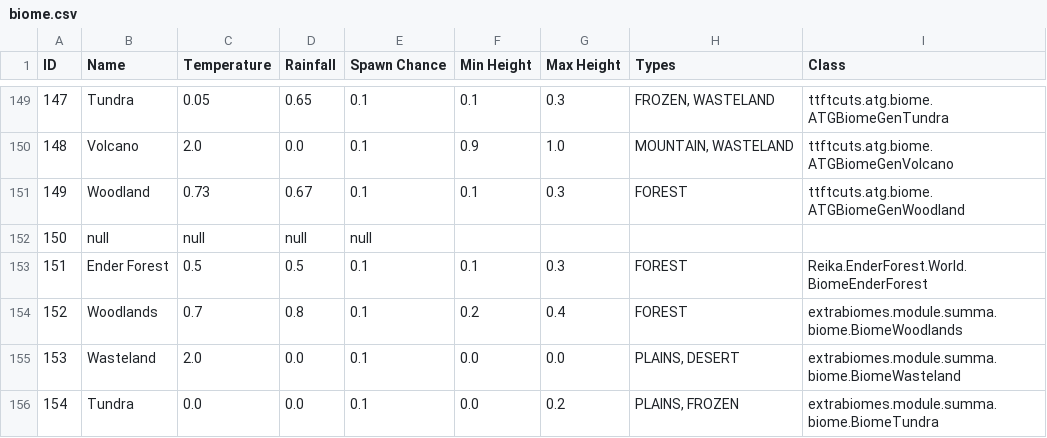
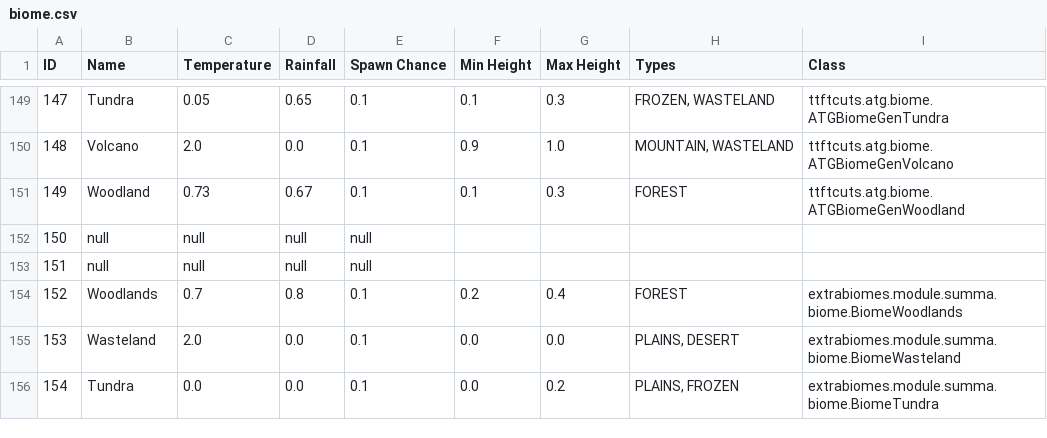
Before and after one commit to wangfeilong321/savageworld-modpack, a CSV file: dumps/biome.csv, drawn as a sheet; only a part is shown, gaps mark what is left out.

```diff
--- a/dumps/biome.csv
+++ b/dumps/biome.csv
@@ -152,3 +152,3 @@ ID,Name,Temperature,Rainfall,Spawn Chance,Min Height,Max Height,Types,Class
 150,null,null,null,null
-151,Ender Forest,0.5,0.5,0.1,0.1,0.3,FOREST,Reika.EnderForest.World.BiomeEnderForest
+151,null,null,null,null
 152,Woodlands,0.7,0.8,0.1,0.2,0.4,FOREST,extrabiomes.module.summa.biome.BiomeWoodlands
```
Also changed, not shown: dumps/enchantment.csv, dumps/item.csv, 7 other files.
